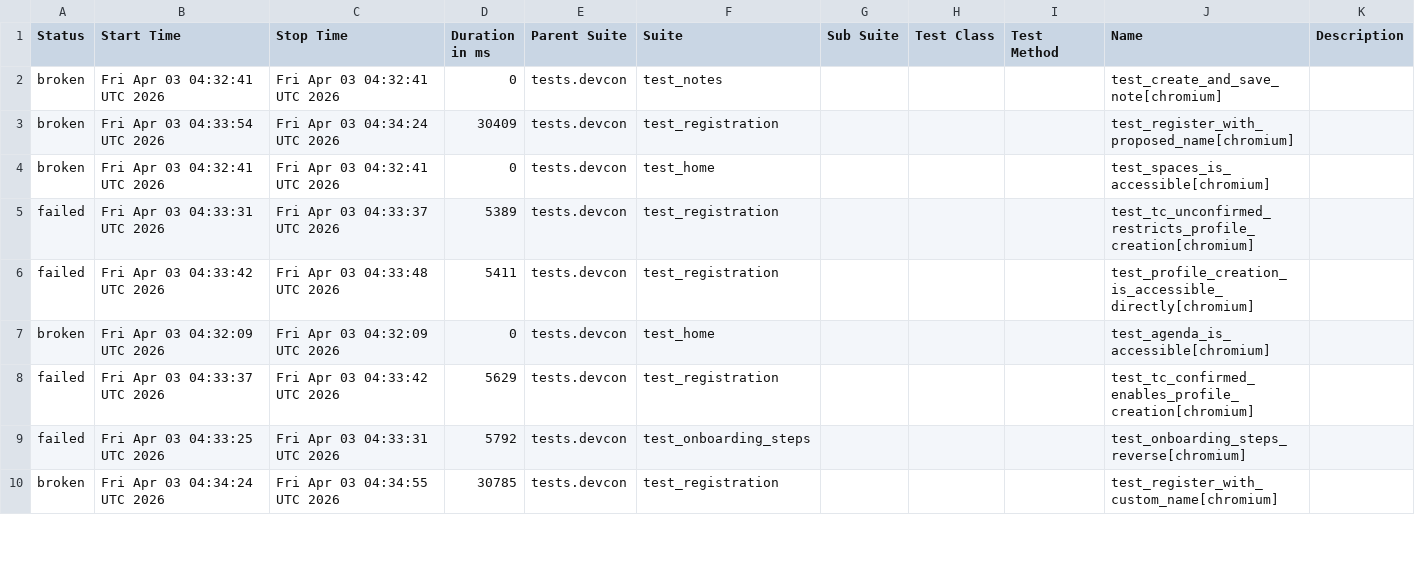
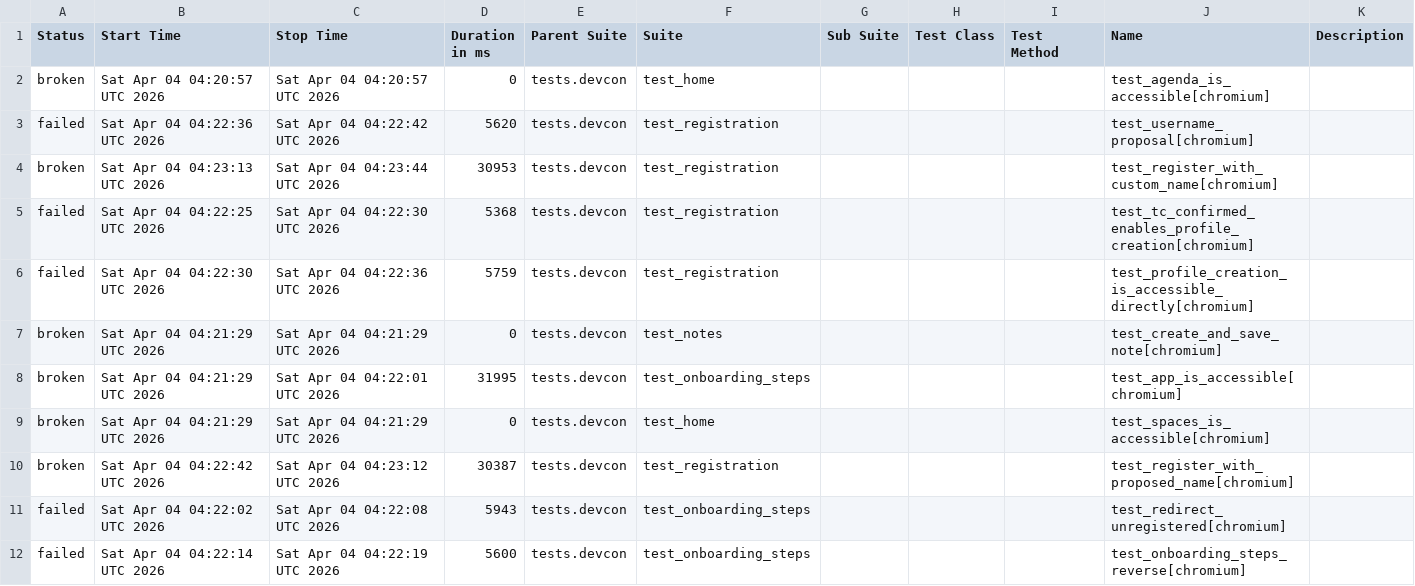
Before and after one commit to andrea-055/devcon_smoke_test, a CSV file: ETH.limo/data/suites.csv, drawn as a sheet; only a part is shown; the diff covers the shown part only.

```diff
--- a/ETH.limo/data/suites.csv
+++ b/ETH.limo/data/suites.csv
@@ -1,10 +1,12 @@
 "Status","Start Time","Stop Time","Duration in ms","Parent Suite","Suite","Sub Suite","Test Class","Test Method","Name","Description"
-"broken","Fri Apr 03 04:32:41 UTC 2026","Fri Apr 03 04:32:41 UTC 2026","0","tests.devcon","test_notes","","","","test_create_and_save_note[chromium]",""
-"broken","Fri Apr 03 04:33:54 UTC 2026","Fri Apr 03 04:34:24 UTC 2026","30409","tests.devcon","test_registration","","","","test_register_with_proposed_name[chromium]",""
-"broken","Fri Apr 03 04:32:41 UTC 2026","Fri Apr 03 04:32:41 UTC 2026","0","tests.devcon","test_home","","","","test_spaces_is_accessible[chromium]",""
-"failed","Fri Apr 03 04:33:31 UTC 2026","Fri Apr 03 04:33:37 UTC 2026","5389","tests.devcon","test_registration","","","","test_tc_unconfirmed_restricts_profile_creation[chromium]",""
-"failed","Fri Apr 03 04:33:42 UTC 2026","Fri Apr 03 04:33:48 UTC 2026","5411","tests.devcon","test_registration","","","","test_profile_creation_is_accessible_directly[chromium]",""
-"broken","Fri Apr 03 04:32:09 UTC 2026","Fri Apr 03 04:32:09 UTC 2026","0","tests.devcon","test_home","","","","test_agenda_is_accessible[chromium]",""
-"failed","Fri Apr 03 04:33:37 UTC 2026","Fri Apr 03 04:33:42 UTC 2026","5629","tests.devcon","test_registration","","","","test_tc_confirmed_enables_profile_creation[chromium]",""
-"failed","Fri Apr 03 04:33:25 UTC 2026","Fri Apr 03 04:33:31 UTC 2026","5792","tests.devcon","test_onboarding_steps","","","","test_onboarding_steps_reverse[chromium]",""
-"broken","Fri Apr 03 04:34:24 UTC 2026","Fri Apr 03 04:34:55 UTC 2026","30785","tests.devcon","test_registration","","","","test_register_with_custom_name[chromium]",""
+"broken","Sat Apr 04 04:20:57 UTC 2026","Sat Apr 04 04:20:57 UTC 2026","0","tests.devcon","test_home","","","","test_agenda_is_accessible[chromium]",""
+"failed","Sat Apr 04 04:22:36 UTC 2026","Sat Apr 04 04:22:42 UTC 2026","5620","tests.devcon","test_registration","","","","test_username_proposal[chromium]",""
+"broken","Sat Apr 04 04:23:13 UTC 2026","Sat Apr 04 04:23:44 UTC 2026","30953","tests.devcon","test_registration","","","","test_register_with_custom_name[chromium]",""
+"failed","Sat Apr 04 04:22:25 UTC 2026","Sat Apr 04 04:22:30 UTC 2026","5368","tests.devcon","test_registration","","","","test_tc_confirmed_enables_profile_creation[chromium]",""
+"failed","Sat Apr 04 04:22:30 UTC 2026","Sat Apr 04 04:22:36 UTC 2026","5759","tests.devcon","test_registration","","","","test_profile_creation_is_accessible_directly[chromium]",""
+"broken","Sat Apr 04 04:21:29 UTC 2026","Sat Apr 04 04:21:29 UTC 2026","0","tests.devcon","test_notes","","","","test_create_and_save_note[chromium]",""
+"broken","Sat Apr 04 04:21:29 UTC 2026","Sat Apr 04 04:22:01 UTC 2026","31995","tests.devcon","test_onboarding_steps","","","","test_app_is_accessible[chromium]",""
+"broken","Sat Apr 04 04:21:29 UTC 2026","Sat Apr 04 04:21:29 UTC 2026","0","tests.devcon","test_home","","","","test_spaces_is_accessible[chromium]",""
+"broken","Sat Apr 04 04:22:42 UTC 2026","Sat Apr 04 04:23:12 UTC 2026","30387","tests.devcon","test_registration","","","","test_register_with_proposed_name[chromium]",""
+"failed","Sat Apr 04 04:22:02 UTC 2026","Sat Apr 04 04:22:08 UTC 2026","5943","tests.devcon","test_onboarding_steps","","","","test_redirect_unregistered[chromium]",""
+"failed","Sat Apr 04 04:22:14 UTC 2026","Sat Apr 04 04:22:19 UTC 2026","5600","tests.devcon","test_onboarding_steps","","","","test_onboarding_steps_reverse[chromium]",""
```
Also changed, not shown: 2 removed rows and 11 edited cells elsewhere in this file, 54 other files.
